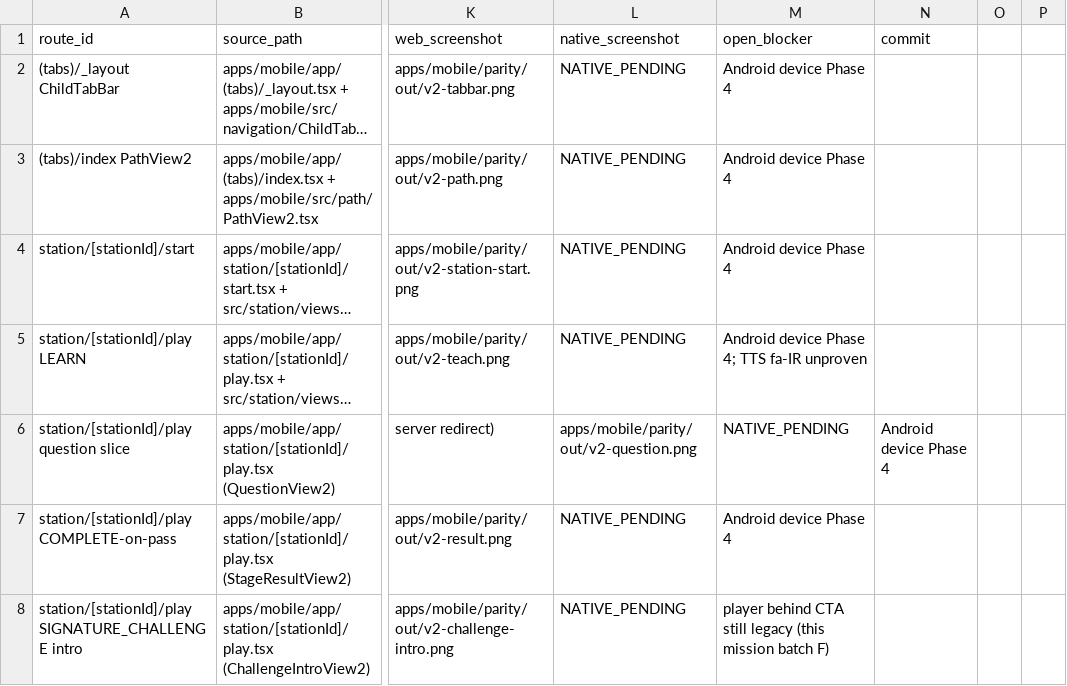
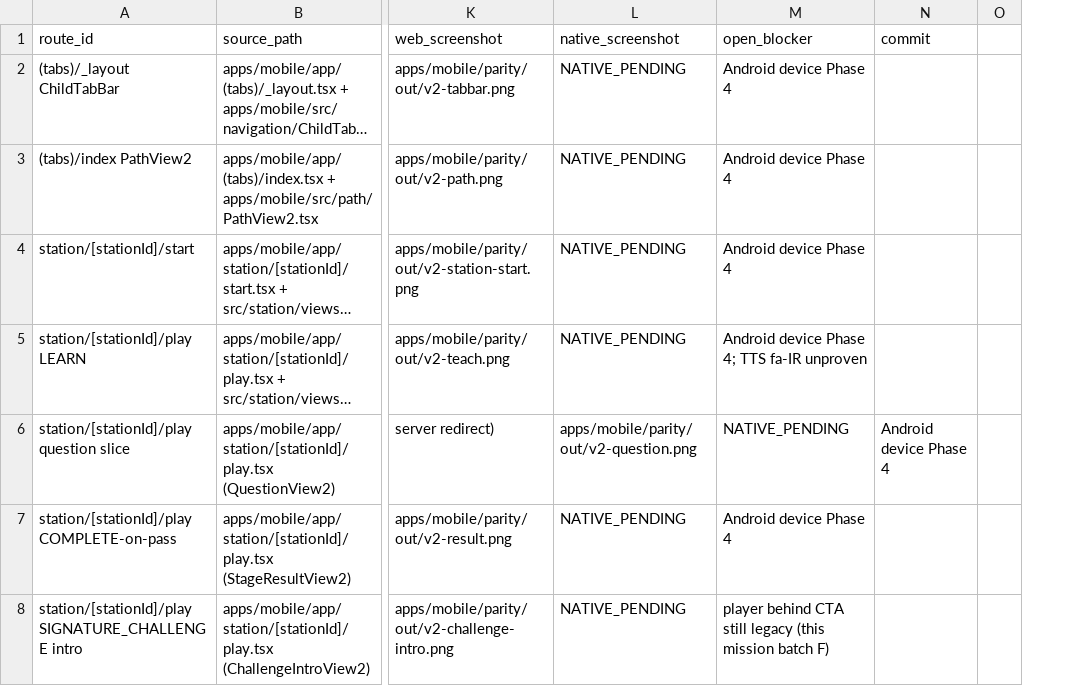
Before and after one commit to MehdiGhouryani/SHOMARA, a CSV file: design/playbook/quality/SCREEN_LEDGER.csv, drawn as a sheet; only a part is shown, gaps mark what is left out; long unchanged cells end in …; the diff covers the shown part only; the diff names each change by its address in the sheet, - before the commit and + after, or states it on an @@ line.

```diff
--- a/design/playbook/quality/SCREEN_LEDGER.csv
+++ b/design/playbook/quality/SCREEN_LEDGER.csv
-column O, empty
```
Also changed, not shown: 5 edited cells elsewhere in this file, 5 other files.
